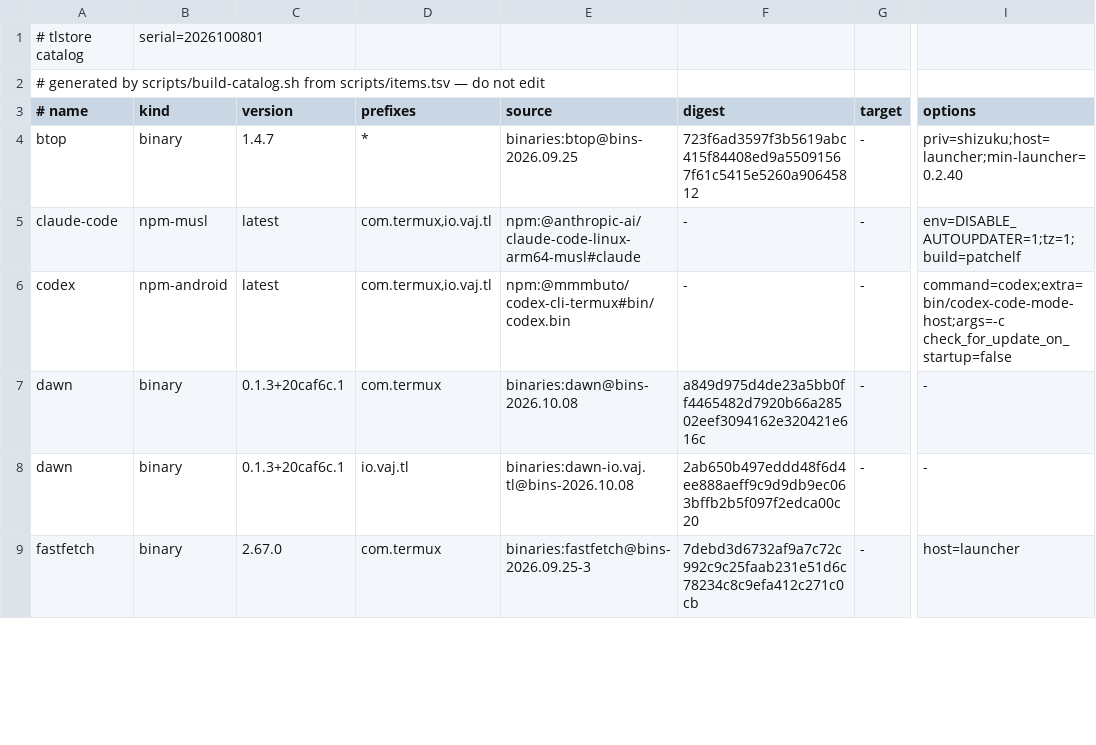
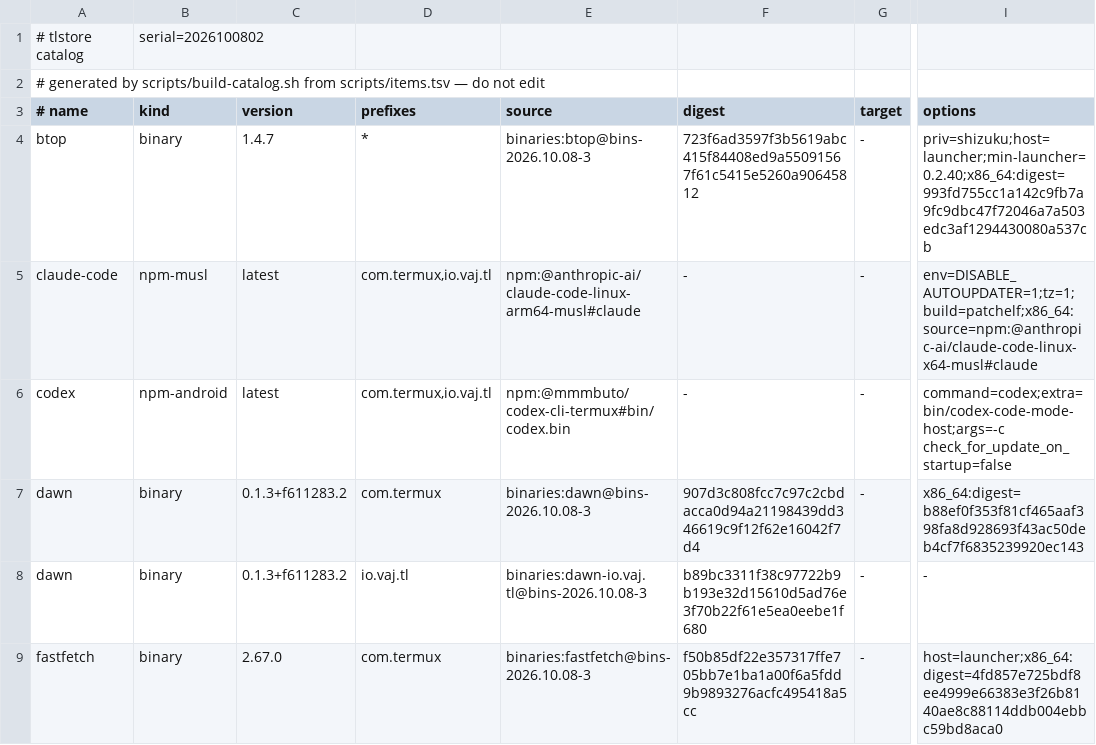
Before and after one commit to PickleHik3/tlstore, a TSV file: dist/catalog.tsv, drawn as a sheet; only a part is shown, gaps mark what is left out; the diff covers the shown part only; the diff names each change by its address in the sheet, - before the commit and + after, or states it on an @@ line.

```diff
--- a/dist/catalog.tsv
+++ b/dist/catalog.tsv
-B1 (kind): serial=2026100801
+B1 (kind): serial=2026100802
-E4 (source): binaries:btop@bins-2026.09.25
+E4 (source): binaries:btop@bins-2026.10.08-3
-I4 (options): priv=shizuku;host=launcher;min-launcher=0.2.40
+I4 (options): priv=shizuku;host=launcher;min-launcher=0.2.40;x86_64:digest=993fd755cc1a142c9fb7a9fc9dbc47f72046a7a503edc3af1294430080a537cb
-I5 (options): env=DISABLE_AUTOUPDATER=1;tz=1;build=patchelf
+I5 (options): env=DISABLE_AUTOUPDATER=1;tz=1;build=patchelf;x86_64:source=npm:@anthropic-ai/claude-code-linux-x64-musl#claude
-C7:C8 (version): 0.1.3+20caf6c.1
+C7:C8 (version): 0.1.3+f611283.2
-E7 (source): binaries:dawn@bins-2026.10.08
+E7 (source): binaries:dawn@bins-2026.10.08-3
-F7 (digest): a849d975d4de23a5bb0ff4465482d7920b66a28502eef3094162e320421e616c
+F7 (digest): 907d3c808fcc7c97c2cbdacca0d94a21198439dd346619c9f12f62e16042f7d4
-I7 (options): -
+I7 (options): x86_64:digest=b88ef0f353f81cf465aaf398fa8d928693f43ac50deb4cf7f6835239920ec143
-E8 (source): binaries:dawn-io.vaj.tl@bins-2026.10.08
+E8 (source): binaries:dawn-io.vaj.tl@bins-2026.10.08-3
-F8 (digest): 2ab650b497eddd48f6d4ee888aeff9c9d9db9ec063bffb2b5f097f2edca00c20
+F8 (digest): b89bc3311f38c97722b9b193e32d15610d5ad76e3f70b22f61e5ea0eebe1f680
-E9 (source): binaries:fastfetch@bins-2026.09.25-3
+E9 (source): binaries:fastfetch@bins-2026.10.08-3
-F9 (digest): 7debd3d6732af9a7c72c992c9c25faab231e51d6c78234c8c9efa412c271c0cb
+F9 (digest): f50b85df22e357317ffe705bb7e1ba1a00f6a5fdd9b9893276acfc495418a5cc
-I9 (options): host=launcher
+I9 (options): host=launcher;x86_64:digest=4fd857e725bdf8ee4999e66383e3f26b8140ae8c88114ddb004ebbc59bd8aca0
```
Also changed, not shown: 18 edited cells elsewhere in this file, 4 other files.
